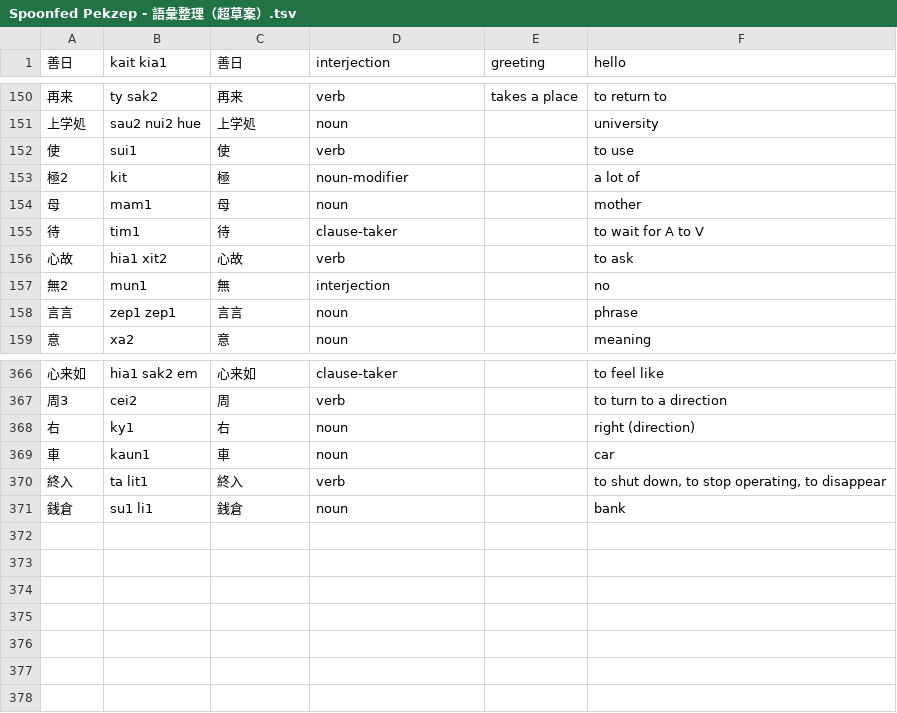
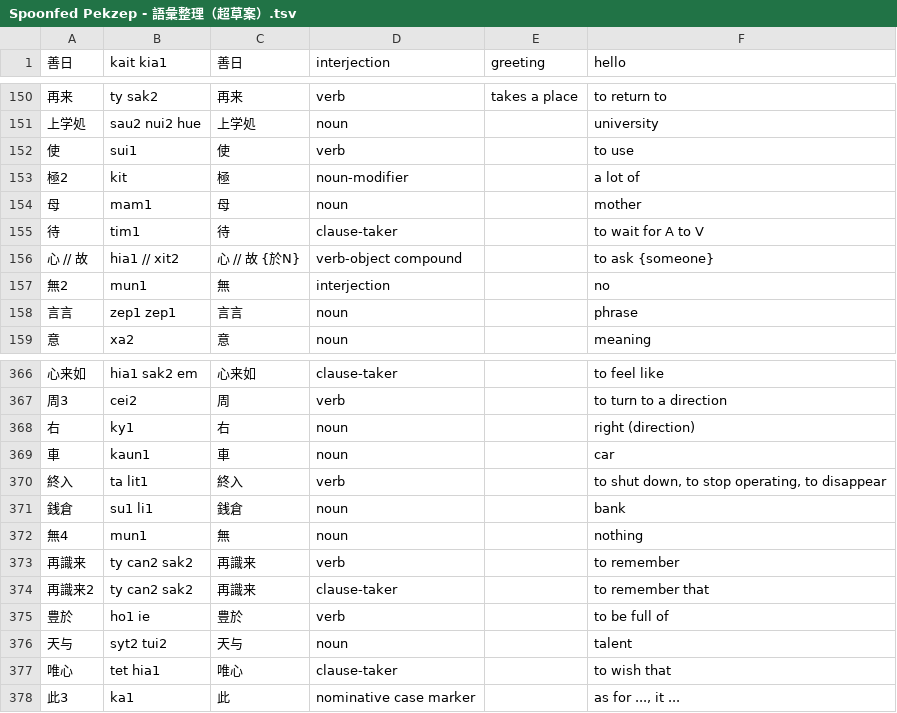
Before and after one commit to jurliyuuri/spoonfed_pekzep, a TSV file: raw/Spoonfed Pekzep - 語彙整理（超草案）.tsv, drawn as a sheet; only a part is shown, gaps mark what is left out; removed rows and columns are numbered as before the commit, all else as after; the diff names each change by its address in the sheet, - before the commit and + after, or states it on an @@ line.

```diff
--- a/raw/Spoonfed Pekzep - 語彙整理（超草案）.tsv
+++ b/raw/Spoonfed Pekzep - 語彙整理（超草案）.tsv
-row 156: 心故 | hia1 xit2 | 心故 | verb |  | to ask
+row 156: 心 // 故 | hia1 // xit2 | 心 // 故 {於N} | verb-object compound |  | to ask {someone}
+row 372: 無4 | mun1 | 無 | noun |  | nothing
+row 373: 再識来 | ty can2 sak2 | 再識来 | verb |  | to remember
+row 374: 再識来2 | ty can2 sak2 | 再識来 | clause-taker |  | to remember that
+row 375: 豊於 | ho1 ie | 豊於 | verb |  | to be full of
+row 376: 天与 | syt2 tui2 | 天与 | noun |  | talent
+row 377: 唯心 | tet hia1 | 唯心 | clause-taker |  | to wish that
+row 378: 此3 | ka1 | 此 | nominative case marker |  | as for ..., it ...
```
Also changed, not shown: raw/Spoonfed Pekzep - SpoonfedPekzep.tsv, 19 other files.
